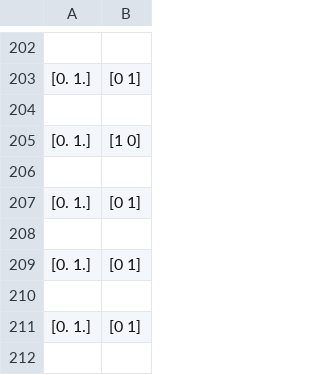
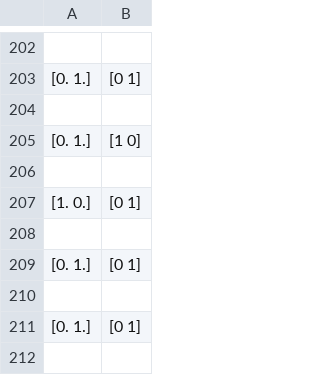
Before and after one commit to SimoneNicosanti/OBD_Project, a CSV file: log/Cancer/Generalization_Results.csv, drawn as a sheet; only a part is shown, gaps mark what is left out; the diff names each change by its address in the sheet, - before the commit and + after, or states it on an @@ line.

```diff
--- a/log/Cancer/Generalization_Results.csv
+++ b/log/Cancer/Generalization_Results.csv
-A207: [0. 1.]
+A207: [1. 0.]
```
Also changed, not shown: log/Cancer/Generalization_Log.csv, log/Cancer/Training_Log.csv, 8 other files.
